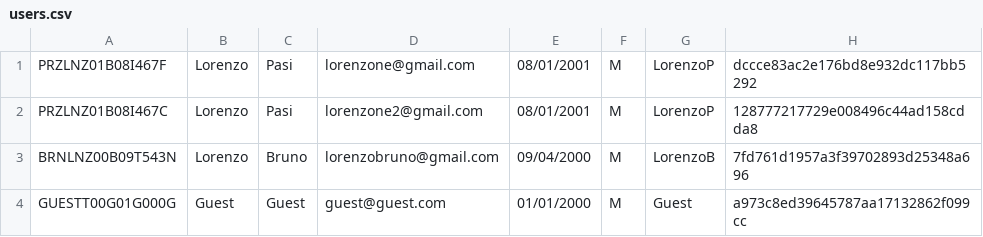
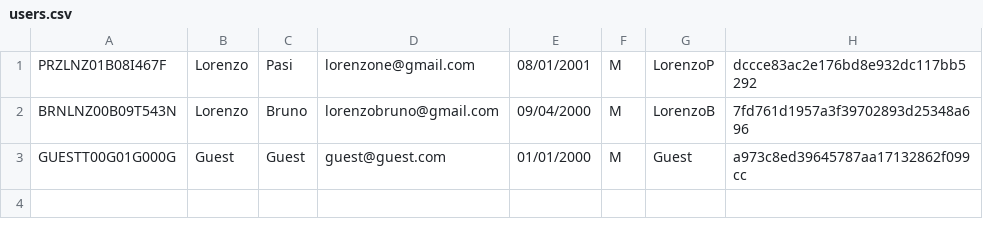
Before and after one commit to LorenzoFedericoPerez/Alexandria, a CSV file: users.csv, drawn as a sheet; the diff names each change by its address in the sheet, - before the commit and + after, or states it on an @@ line.

```diff
--- a/users.csv
+++ b/users.csv
-row 2: PRZLNZ01B08I467C | Lorenzo | Pasi | lorenzone2@gmail.com | 08/01/2001 | M | LorenzoP | 128777217729e008496c44ad158cdda8
```
Also changed, not shown: 8 other files.
